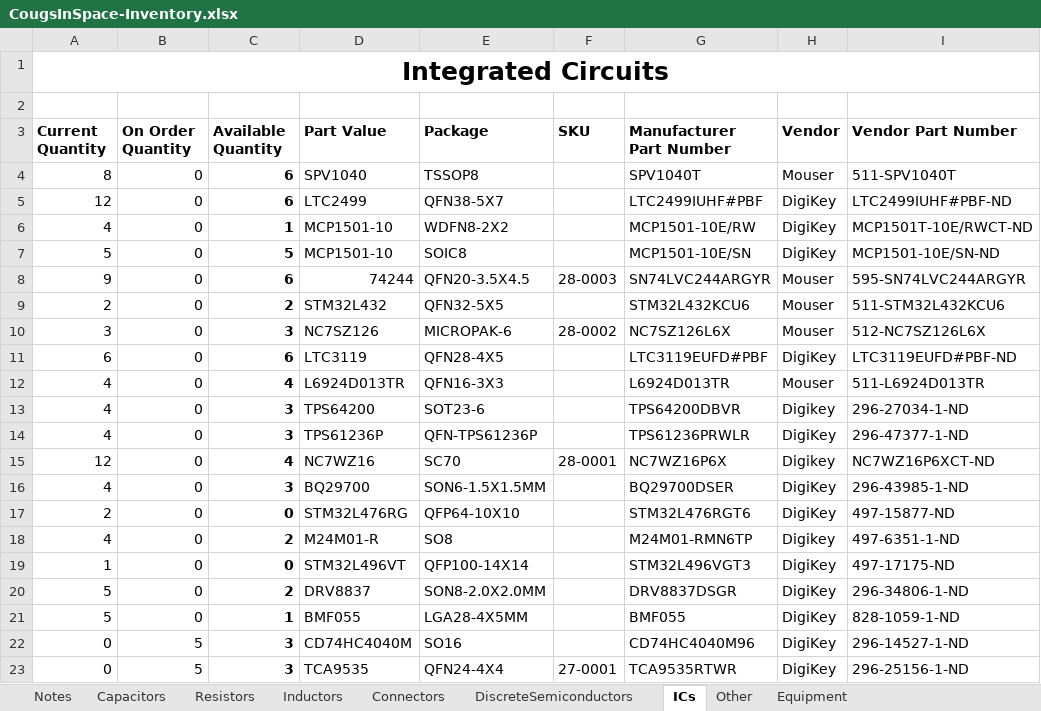
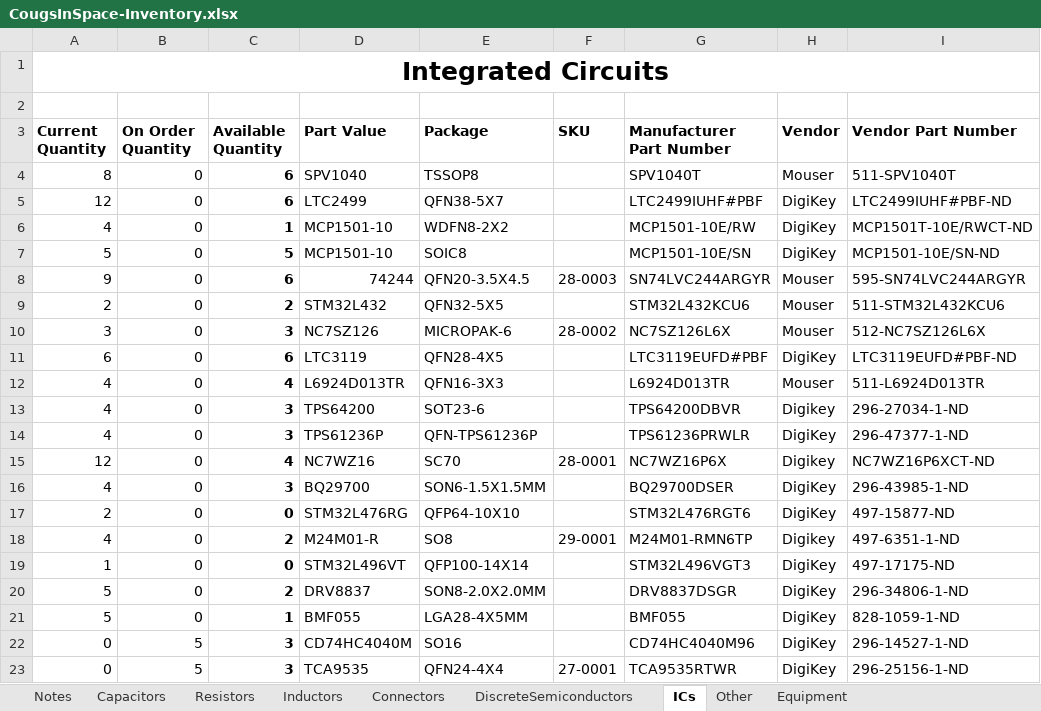
Before and after one commit to CougsInSpace/Resources, an Excel workbook: CougsInSpace-Inventory.xlsx, sheet ICs, drawn as a sheet; values as stored, in another font and other column widths than the file's, no borders; conditional formats not drawn; the diff names each change by its address in the sheet, - before the commit and + after, or states it on an @@ line.

```diff
--- a/CougsInSpace-Inventory.xlsx (sheet ICs)
+++ b/CougsInSpace-Inventory.xlsx (sheet ICs)
-F18 (SKU): (empty)
+F18 (SKU): 29-0001
```
Also changed, not shown: sheet Notes, sheet Other, 3 other files.
